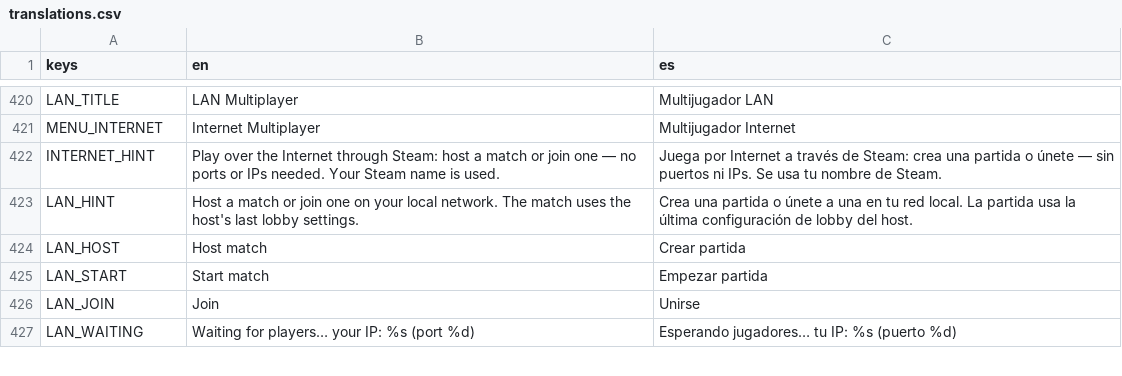
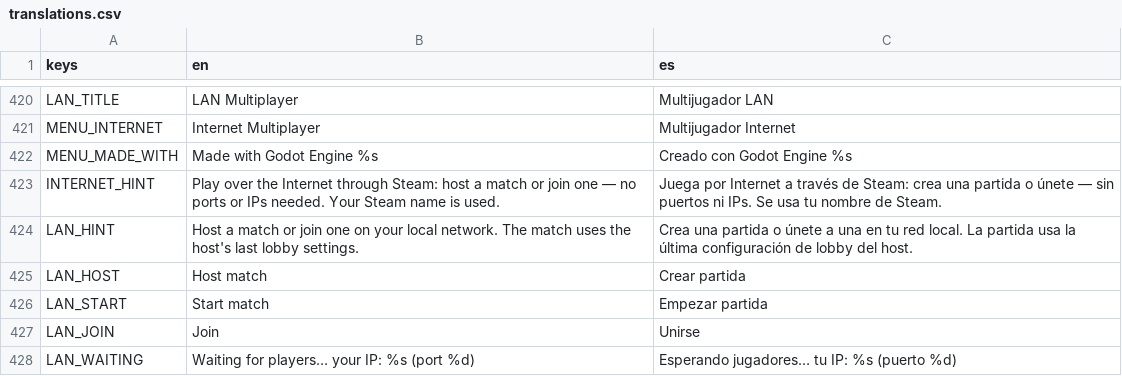
Before and after one commit to enrimr/rts-game-godot, a CSV file: project/assets/translations/translations.csv, drawn as a sheet; only a part is shown, gaps mark what is left out; the diff names each change by its address in the sheet, - before the commit and + after, or states it on an @@ line.

```diff
--- a/project/assets/translations/translations.csv
+++ b/project/assets/translations/translations.csv
+row 422: MENU_MADE_WITH | Made with Godot Engine %s | Creado con Godot Engine %s
```
Also changed, not shown: 2 other files.
